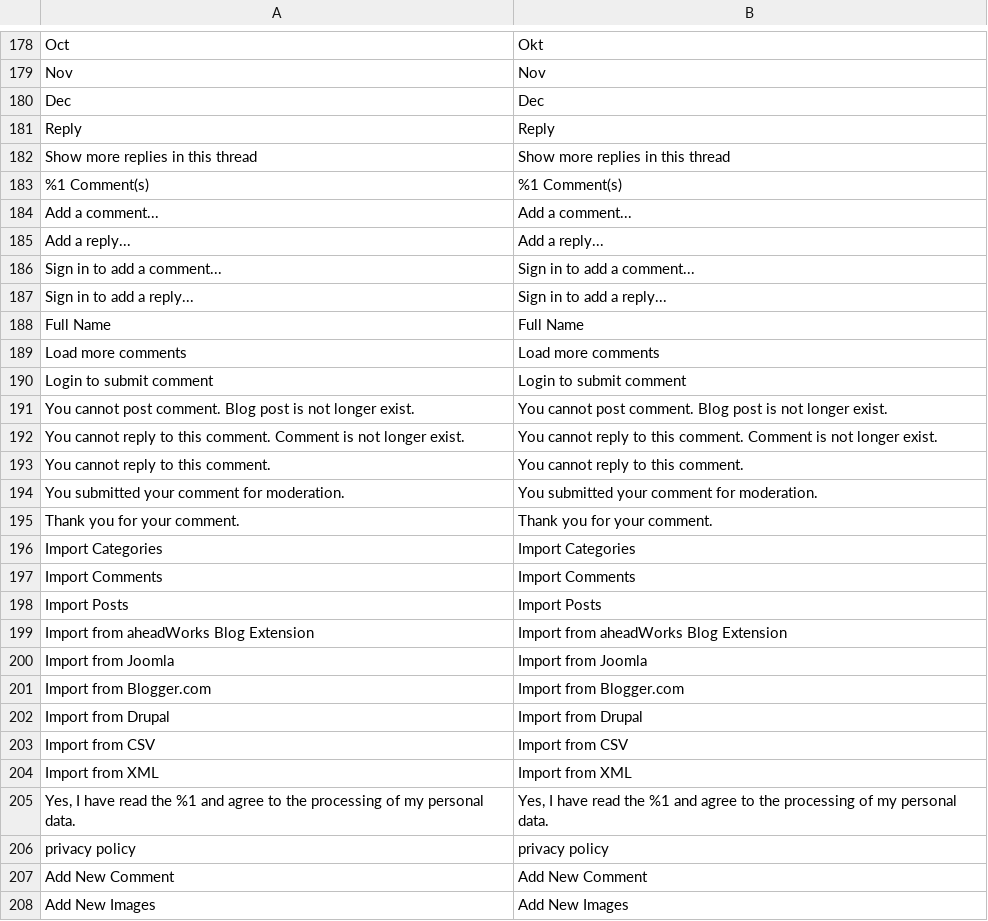
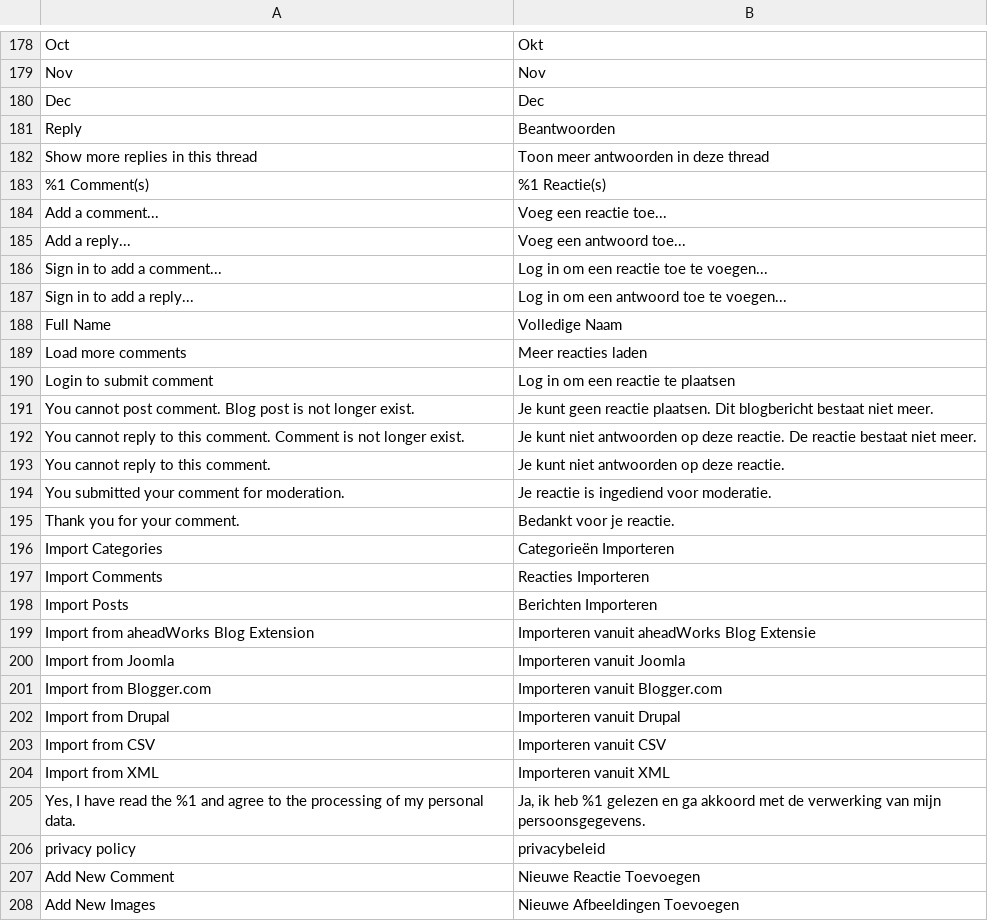
Before and after one commit to magefan/module-blog, a CSV file: i18n/nl_NL.csv, drawn as a sheet; only a part is shown, gaps mark what is left out; the diff covers the shown part only; the diff names each change by its address in the sheet, - before the commit and + after, or states it on an @@ line.

```diff
--- a/i18n/nl_NL.csv
+++ b/i18n/nl_NL.csv
-B181: Reply
+B181: Beantwoorden
-B182: Show more replies in this thread
+B182: Toon meer antwoorden in deze thread
-B183: %1 Comment(s)
+B183: %1 Reactie(s)
-B184: Add a comment...
+B184: Voeg een reactie toe...
-B185: Add a reply...
+B185: Voeg een antwoord toe...
-B186: Sign in to add a comment...
+B186: Log in om een reactie toe te voegen...
-B187: Sign in to add a reply...
+B187: Log in om een antwoord toe te voegen...
-B188: Full Name
+B188: Volledige Naam
-B189: Load more comments
+B189: Meer reacties laden
-B190: Login to submit comment
+B190: Log in om een reactie te plaatsen
-B191: You cannot post comment. Blog post is not longer exist.
+B191: Je kunt geen reactie plaatsen. Dit blogbericht bestaat niet meer.
-B192: You cannot reply to this comment. Comment is not longer exist.
+B192: Je kunt niet antwoorden op deze reactie. De reactie bestaat niet meer.
-B193: You cannot reply to this comment.
+B193: Je kunt niet antwoorden op deze reactie.
-B194: You submitted your comment for moderation.
+B194: Je reactie is ingediend voor moderatie.
-B195: Thank you for your comment.
+B195: Bedankt voor je reactie.
-B196: Import Categories
+B196: Categorieën Importeren
-B197: Import Comments
+B197: Reacties Importeren
-B198: Import Posts
+B198: Berichten Importeren
-B199: Import from aheadWorks Blog Extension
+B199: Importeren vanuit aheadWorks Blog Extensie
-B200: Import from Joomla
+B200: Importeren vanuit Joomla
-B201: Import from Blogger.com
+B201: Importeren vanuit Blogger.com
-B202: Import from Drupal
+B202: Importeren vanuit Drupal
-B203: Import from CSV
+B203: Importeren vanuit CSV
-B204: Import from XML
+B204: Importeren vanuit XML
-B205: Yes, I have read the %1 and agree to the processing of my personal data.
+B205: Ja, ik heb %1 gelezen en ga akkoord met de verwerking van mijn persoonsgegevens.
-B206: privacy policy
+B206: privacybeleid
-B207: Add New Comment
+B207: Nieuwe Reactie Toevoegen
-B208: Add New Images
+B208: Nieuwe Afbeeldingen Toevoegen
```
Also changed, not shown: 89 edited cells elsewhere in this file, i18n/fi_FI.csv, i18n/ro_RO.csv, 1 other file.
